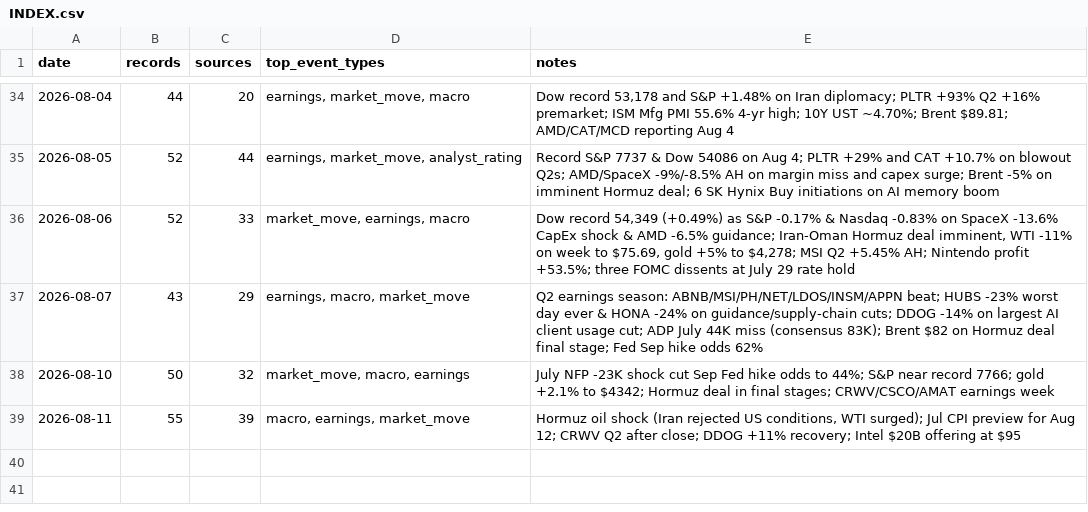
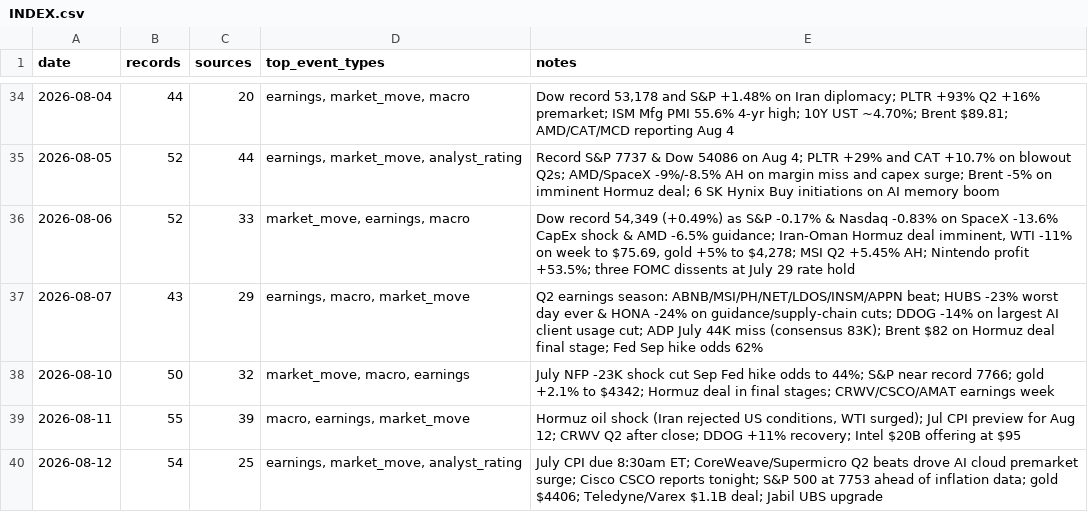
Before and after one commit to Steve8323/stock-news-corpus, a CSV file: data/INDEX.csv, drawn as a sheet; only a part is shown, gaps mark what is left out; the diff names each change by its address in the sheet, - before the commit and + after, or states it on an @@ line.

Commit message:
data: 2026-08-12 market scrape (54 records)

```diff
--- a/data/INDEX.csv
+++ b/data/INDEX.csv
+row 40: 2026-08-12 | 54 | 25 | earnings, market_move, analyst_rating | July CPI due 8:30am ET; CoreWeave/Supermicro Q2 beats drove AI cloud premarket surge; Cisco CSCO reports tonight; S&P 500 at 7753 ahead of inflation data; gold $4406; Teledyne/Varex $1.1B deal; Jabil UBS upgrade
```
Also changed, not shown: 1 other file.
